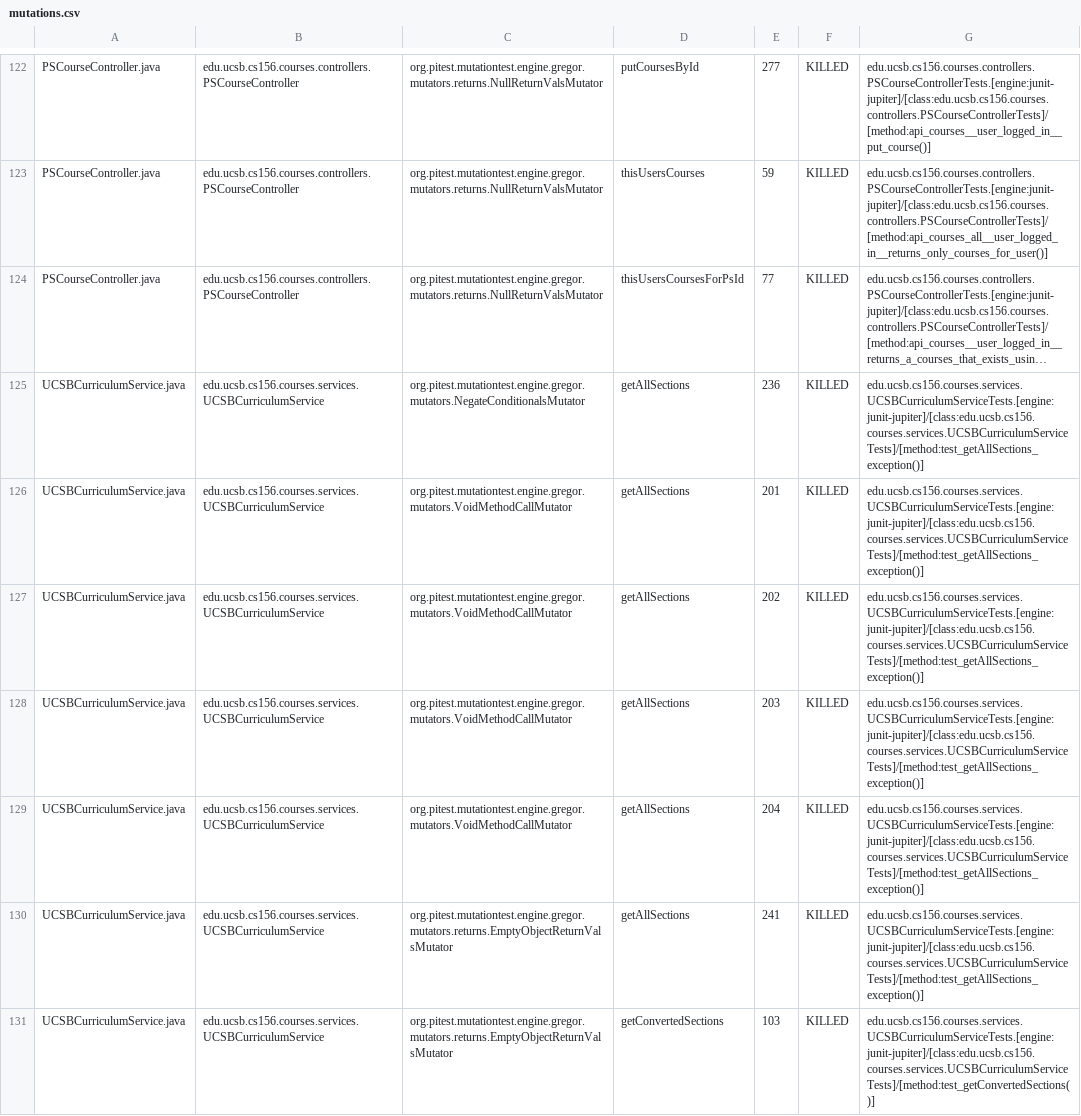
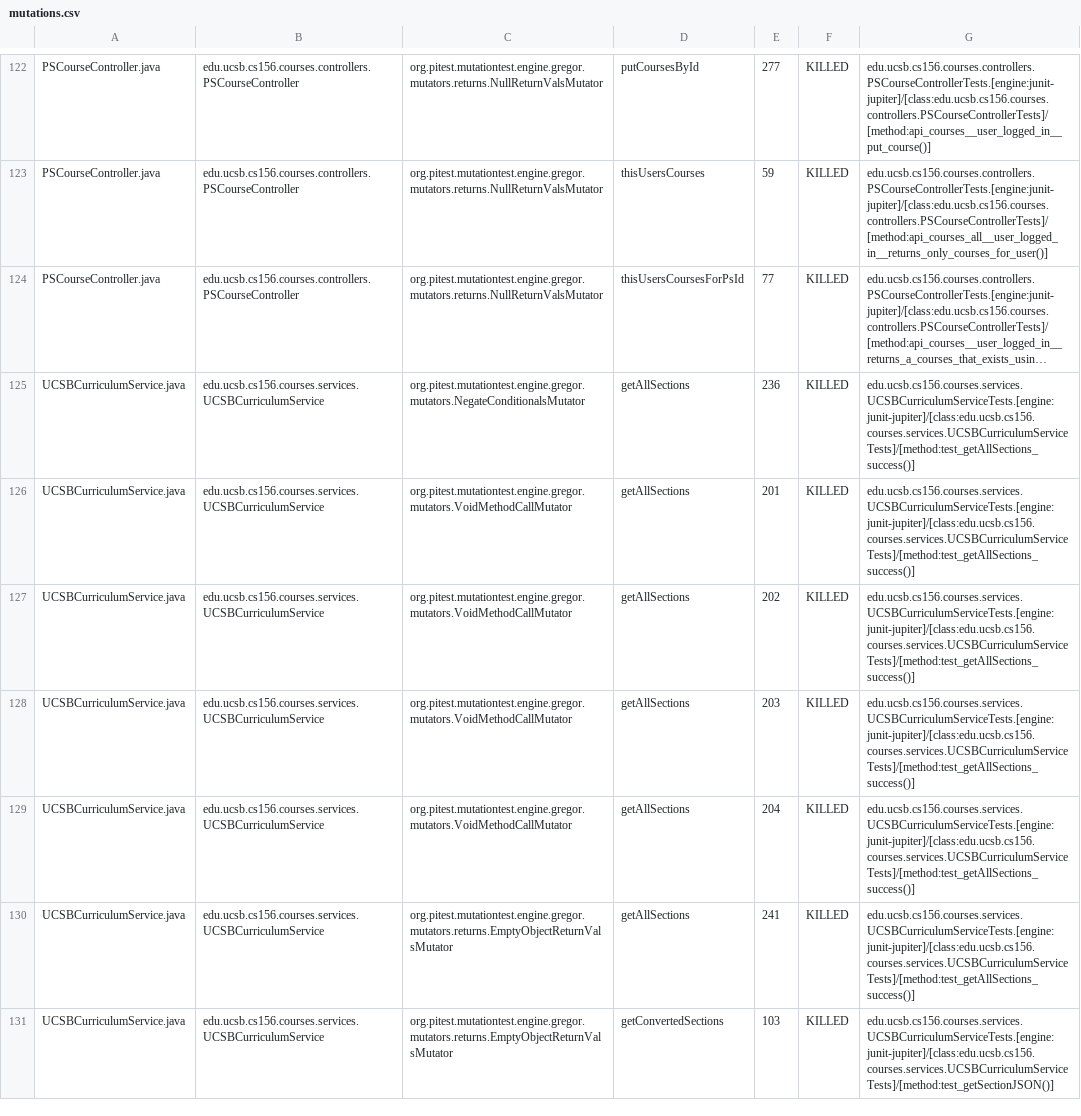
Before and after one commit to ucsb-cs156-f23/proj-courses-f23-7pm-4, a CSV file: prs/44/pitest/mutations.csv, drawn as a sheet; only a part is shown, gaps mark what is left out; long unchanged cells end in …; the diff covers the shown part only; the diff names each change by its address in the sheet, - before the commit and + after, or states it on an @@ line.

Commit message:
Deploying to gh-pages from @ ucsb-cs156-f23/proj-courses-f23-7pm-4@2c161d4fc73e99e7dc44ce4d28676eb86b0e40fd 🚀

```diff
--- a/prs/44/pitest/mutations.csv
+++ b/prs/44/pitest/mutations.csv
-G125:G130: edu.ucsb.cs156.courses.services.UCSBCurriculumServiceTests.[engine:junit-jupiter]/[class:edu.ucsb.cs156.courses.services.UCSBCurriculumServiceTests]/[method:test_getAllSections_exception()]
+G125:G130: edu.ucsb.cs156.courses.services.UCSBCurriculumServiceTests.[engine:junit-jupiter]/[class:edu.ucsb.cs156.courses.services.UCSBCurriculumServiceTests]/[method:test_getAllSections_success()]
-G131: edu.ucsb.cs156.courses.services.UCSBCurriculumServiceTests.[engine:junit-jupiter]/[class:edu.ucsb.cs156.courses.services.UCSBCurriculumServiceTests]/[method:test_getConvertedSections()]
+G131: edu.ucsb.cs156.courses.services.UCSBCurriculumServiceTests.[engine:junit-jupiter]/[class:edu.ucsb.cs156.courses.services.UCSBCurriculumServiceTests]/[method:test_getSectionJSON()]
```
Also changed, not shown: 95 edited cells elsewhere in this file, 39 other files.
